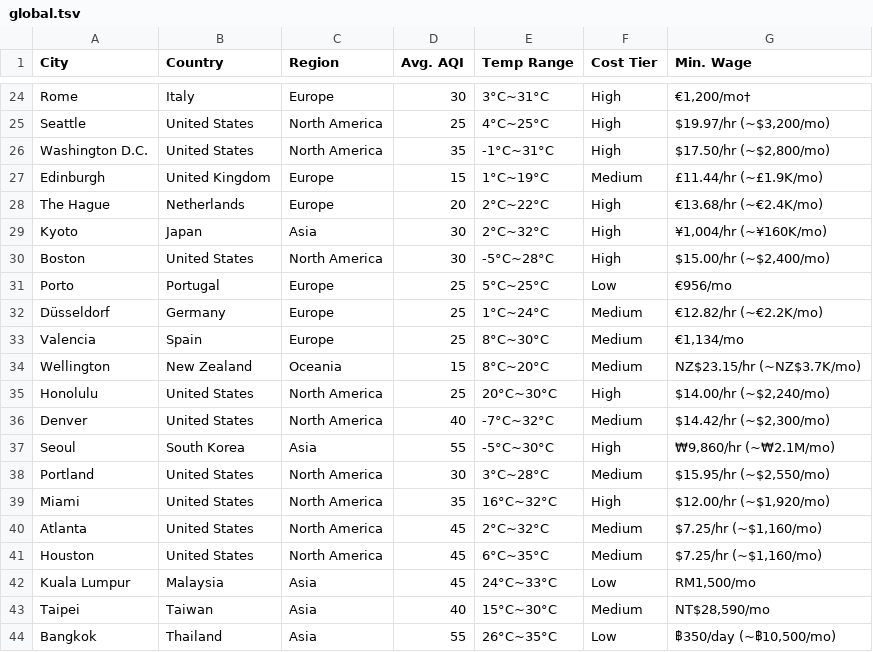
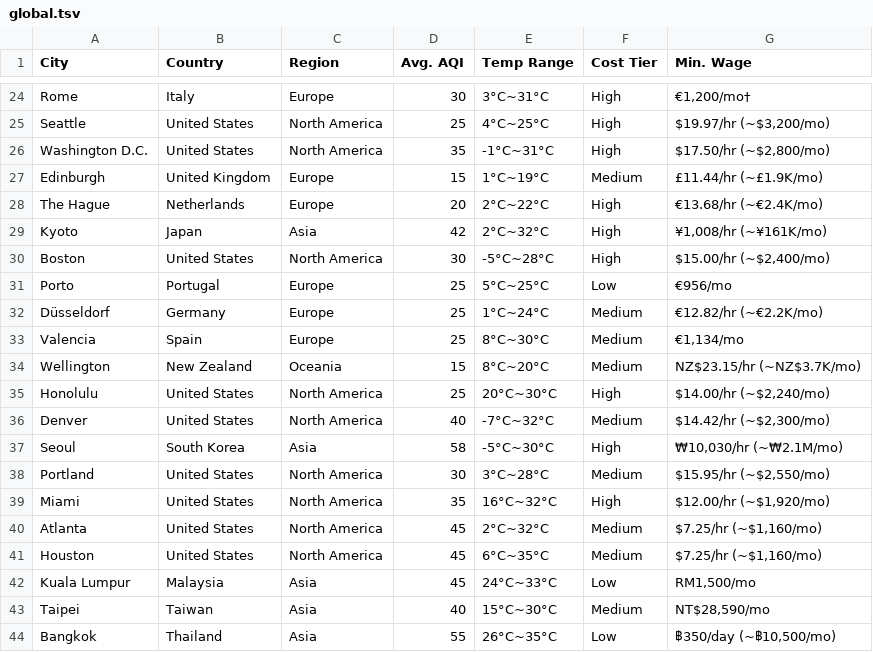
Before and after one commit to oneureka/remote-jobs, a TSV file: nomads/livable/global.tsv, drawn as a sheet; only a part is shown, gaps mark what is left out; the diff covers the shown part only.

```diff
--- a/nomads/livable/global.tsv
+++ b/nomads/livable/global.tsv
@@ -28,3 +28,3 @@ Edinburgh	United Kingdom	Europe	15	1°C~19°C	Medium	£11.44/hr (~£1.9K/mo)
 The Hague	Netherlands	Europe	20	2°C~22°C	High	€13.68/hr (~€2.4K/mo)
-Kyoto	Japan	Asia	30	2°C~32°C	High	¥1,004/hr (~¥160K/mo)
+Kyoto	Japan	Asia	42	2°C~32°C	High	¥1,008/hr (~¥161K/mo)
 Boston	United States	North America	30	-5°C~28°C	High	$15.00/hr (~$2,400/mo)
@@ -36,3 +36,3 @@ Honolulu	United States	North America	25	20°C~30°C	High	$14.00/hr (~$2,240/mo)
 Denver	United States	North America	40	-7°C~32°C	Medium	$14.42/hr (~$2,300/mo)
-Seoul	South Korea	Asia	55	-5°C~30°C	High	₩9,860/hr (~₩2.1M/mo)
+Seoul	South Korea	Asia	58	-5°C~30°C	High	₩10,030/hr (~₩2.1M/mo)
 Portland	United States	North America	30	3°C~28°C	Medium	$15.95/hr (~$2,550/mo)
```
Also changed, not shown: 16 added rows and 4 edited cells elsewhere in this file.
